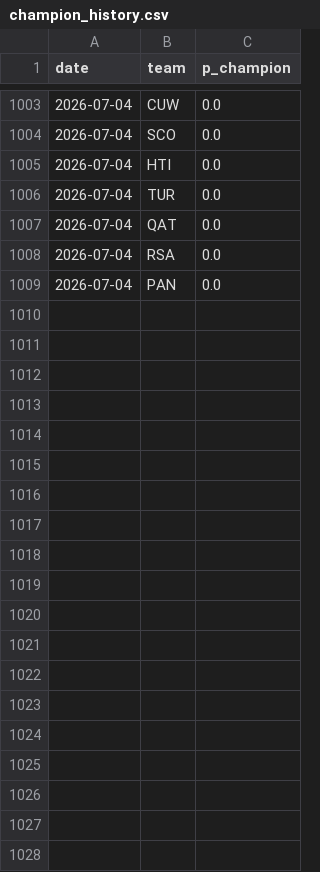
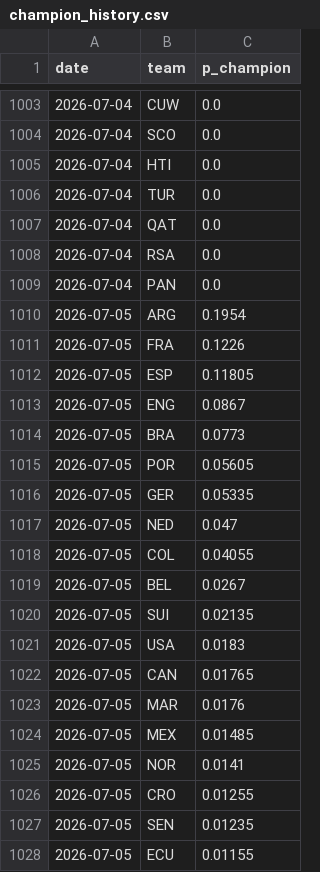
Before and after one commit to SiddharthaThakur/worldcup-iq, a CSV file: data/predictions/champion_history.csv, drawn as a sheet; only a part is shown, gaps mark what is left out; the diff covers the shown part only.

```diff
--- a/data/predictions/champion_history.csv
+++ b/data/predictions/champion_history.csv
@@ -1009 +1009,20 @@ date,team,p_champion
 2026-07-04,PAN,0.0
+2026-07-05,ARG,0.1954
+2026-07-05,FRA,0.1226
+2026-07-05,ESP,0.11805
+2026-07-05,ENG,0.0867
+2026-07-05,BRA,0.0773
+2026-07-05,POR,0.05605
+2026-07-05,GER,0.05335
+2026-07-05,NED,0.047
+2026-07-05,COL,0.04055
+2026-07-05,BEL,0.0267
+2026-07-05,SUI,0.02135
+2026-07-05,USA,0.0183
+2026-07-05,CAN,0.01765
+2026-07-05,MAR,0.0176
+2026-07-05,MEX,0.01485
+2026-07-05,NOR,0.0141
+2026-07-05,CRO,0.01255
+2026-07-05,SEN,0.01235
+2026-07-05,ECU,0.01155
```
Also changed, not shown: 29 added rows elsewhere in this file, data/predictions/advancement.csv, data/predictions/goals_table.csv, 5 other files.
